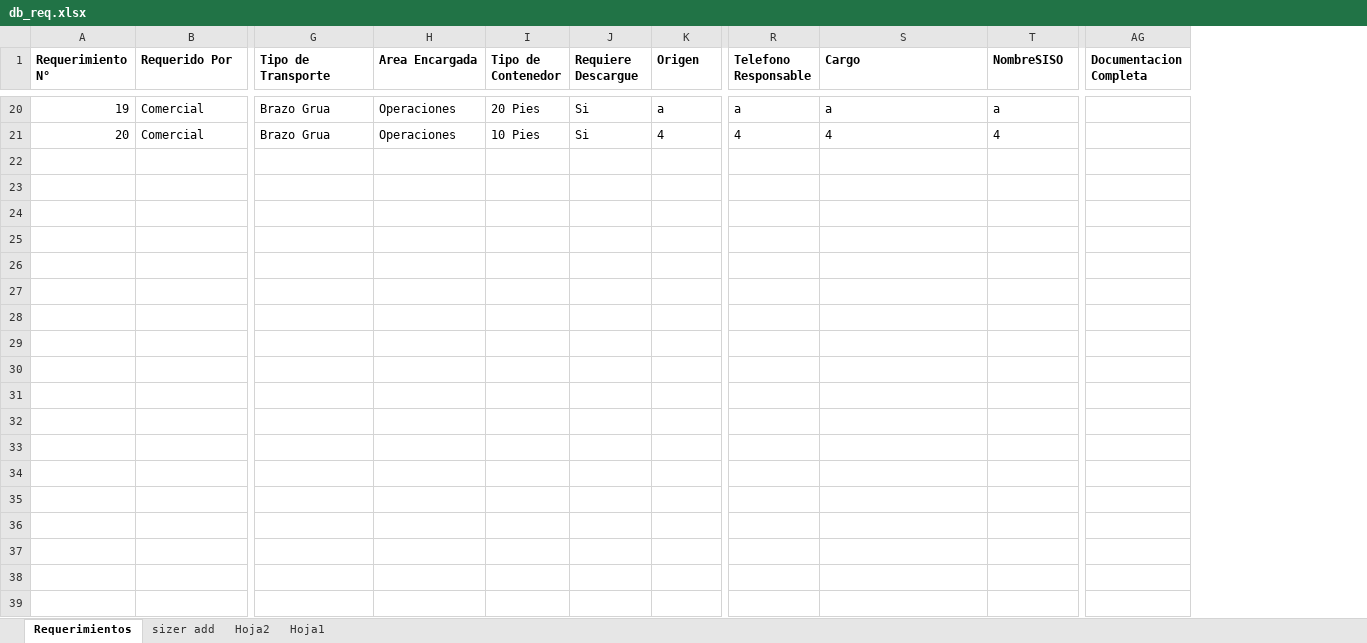
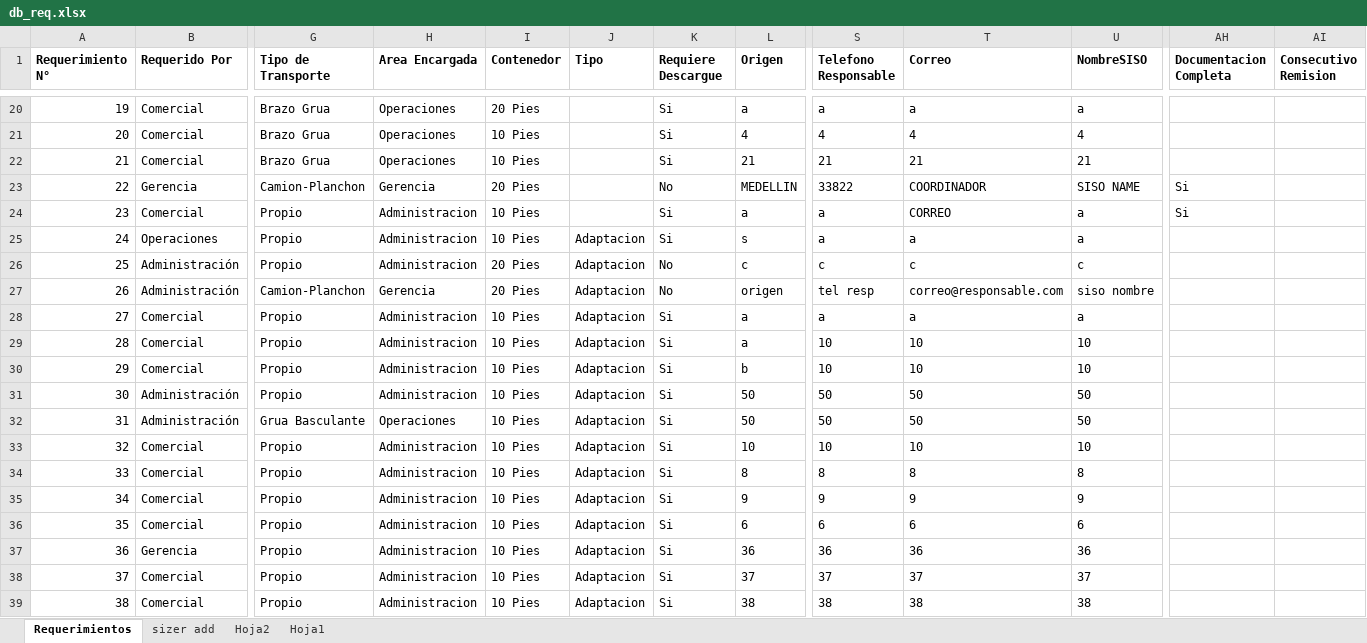
Before and after one commit to CesarTabares/ContAntioquia-Logistica, an Excel workbook: db_req.xlsx, sheet Requerimientos, drawn as a sheet; only a part is shown, gaps mark what is left out; values as stored, in another font and other column widths than the file's, no borders; addresses are those after the commit; rows hold the shown columns only; the diff covers the shown part only; the diff names each change by its address in the sheet, - before the commit and + after, or states it on an @@ line.

```diff
--- a/db_req.xlsx (sheet Requerimientos)
+++ b/db_req.xlsx (sheet Requerimientos)
+column J (Tipo), empty
+column AI (Consecutivo Remision), empty
-I1: Tipo de Contenedor
+I1: Contenedor
-T1: Cargo
+T1: Correo
+row 22: 21 | Comercial | Brazo Grua | Operaciones | 10 Pies |  | Si | 21 | 21 | 21 | 21
+row 23: 22 | Gerencia | Camion-Planchon | Gerencia | 20 Pies |  | No | MEDELLIN | 33822 | COORDINADOR | SISO NAME | Si
+row 24: 23 | Comercial | Propio | Administracion | 10 Pies |  | Si | a | a | CORREO | a | Si
+row 25: 24 | Operaciones | Propio | Administracion | 10 Pies | Adaptacion | Si | s | a | a | a
+row 26: 25 | Administración | Propio | Administracion | 20 Pies | Adaptacion | No | c | c | c | c
+row 27: 26 | Administración | Camion-Planchon | Gerencia | 20 Pies | Adaptacion | No | origen | tel resp | correo@responsable.com | siso nombre
+row 28: 27 | Comercial | Propio | Administracion | 10 Pies | Adaptacion | Si | a | a | a | a
+row 29: 28 | Comercial | Propio | Administracion | 10 Pies | Adaptacion | Si | a | 10 | 10 | 10
+row 30: 29 | Comercial | Propio | Administracion | 10 Pies | Adaptacion | Si | b | 10 | 10 | 10
+row 31: 30 | Administración | Propio | Administracion | 10 Pies | Adaptacion | Si | 50 | 50 | 50 | 50
+row 32: 31 | Administración | Grua Basculante | Operaciones | 10 Pies | Adaptacion | Si | 50 | 50 | 50 | 50
+row 33: 32 | Comercial | Propio | Administracion | 10 Pies | Adaptacion | Si | 10 | 10 | 10 | 10
+row 34: 33 | Comercial | Propio | Administracion | 10 Pies | Adaptacion | Si | 8 | 8 | 8 | 8
+row 35: 34 | Comercial | Propio | Administracion | 10 Pies | Adaptacion | Si | 9 | 9 | 9 | 9
+row 36: 35 | Comercial | Propio | Administracion | 10 Pies | Adaptacion | Si | 6 | 6 | 6 | 6
+row 37: 36 | Gerencia | Propio | Administracion | 10 Pies | Adaptacion | Si | 36 | 36 | 36 | 36
+row 38: 37 | Comercial | Propio | Administracion | 10 Pies | Adaptacion | Si | 37 | 37 | 37 | 37
+row 39: 38 | Comercial | Propio | Administracion | 10 Pies | Adaptacion | Si | 38 | 38 | 38 | 38
```
Also changed, not shown: 18 added rows elsewhere in this sheet, Config.xlsx, Esquemas_cont.xlsx, 10 other files.
